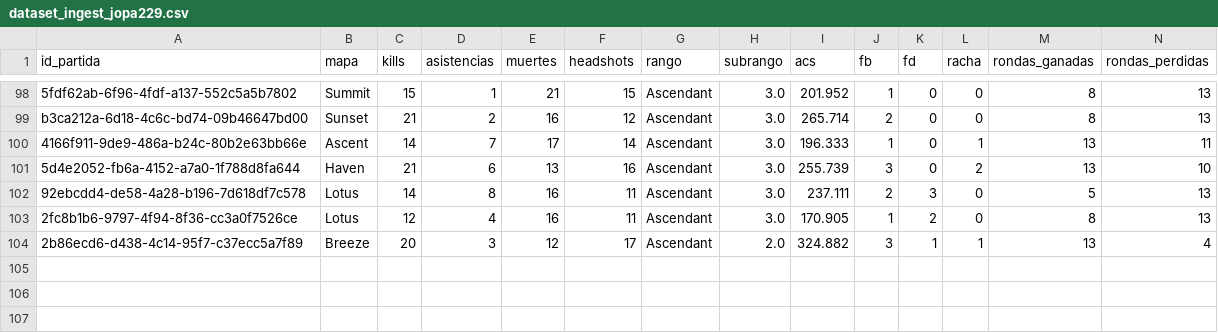
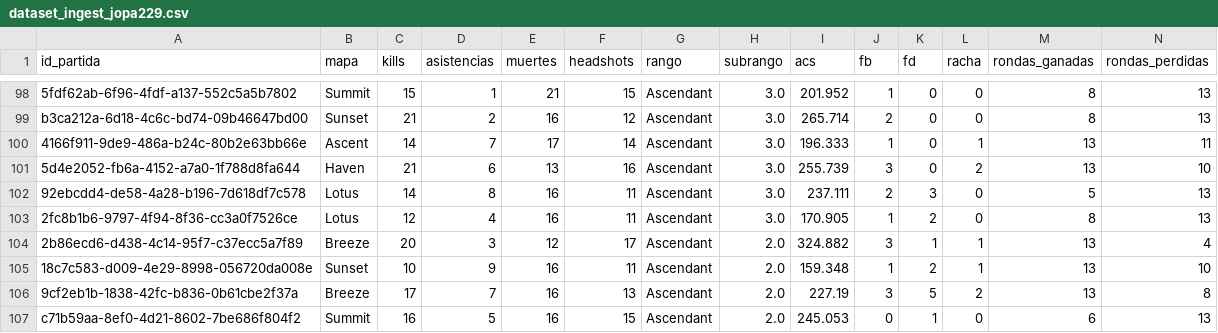
Before and after one commit to arondax/Proyecto-analisis, a CSV file: data/procesado/dataset_ingest_jopa229.csv, drawn as a sheet; only a part is shown, gaps mark what is left out; rows hold the shown columns only; the diff names each change by its address in the sheet, - before the commit and + after, or states it on an @@ line.

```diff
--- a/data/procesado/dataset_ingest_jopa229.csv
+++ b/data/procesado/dataset_ingest_jopa229.csv
+row 105: 18c7c583-d009-4e29-8998-056720da008e | Sunset | 10 | 9 | 16 | 11 | Ascendant | 2.0 | 159.348 | 1 | 2 | 1 | 13 | 10
+row 106: 9cf2eb1b-1838-42fc-b836-0b61cbe2f37a | Breeze | 17 | 7 | 16 | 13 | Ascendant | 2.0 | 227.19 | 3 | 5 | 2 | 13 | 8
+row 107: c71b59aa-8ef0-4d21-8602-7be686f804f2 | Summit | 16 | 5 | 16 | 15 | Ascendant | 2.0 | 245.053 | 0 | 1 | 0 | 6 | 13
```
Also changed, not shown: data/raw/dataset_Areevaaloツ.csv, data/raw/dataset_Cryboy.csv, 16 other files.
